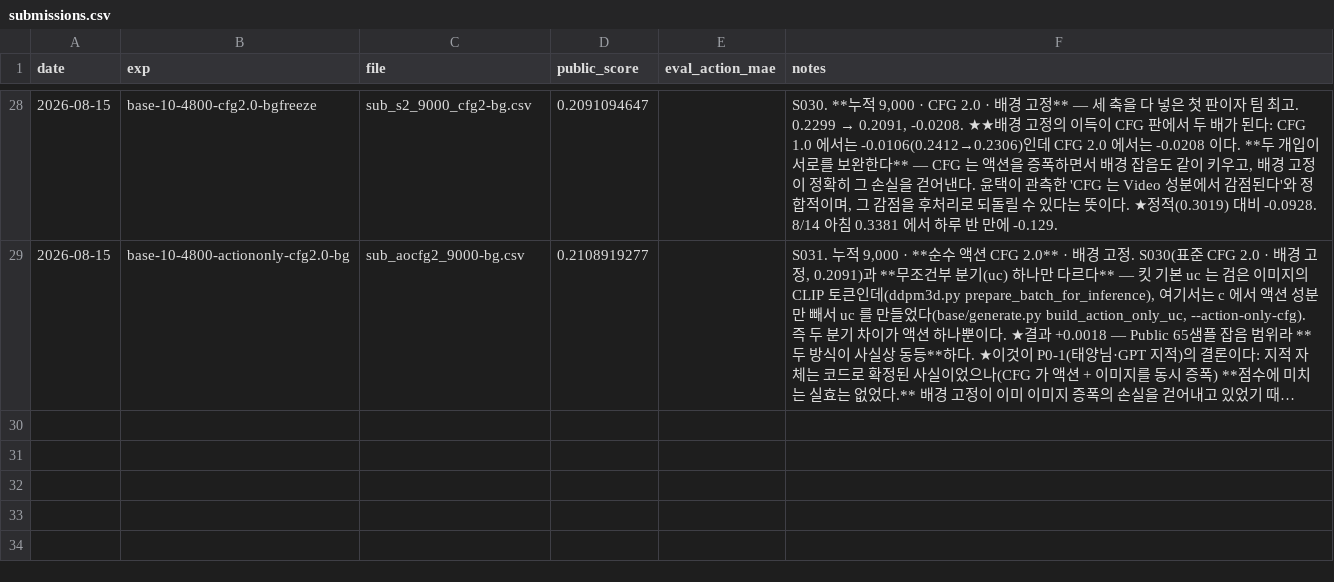
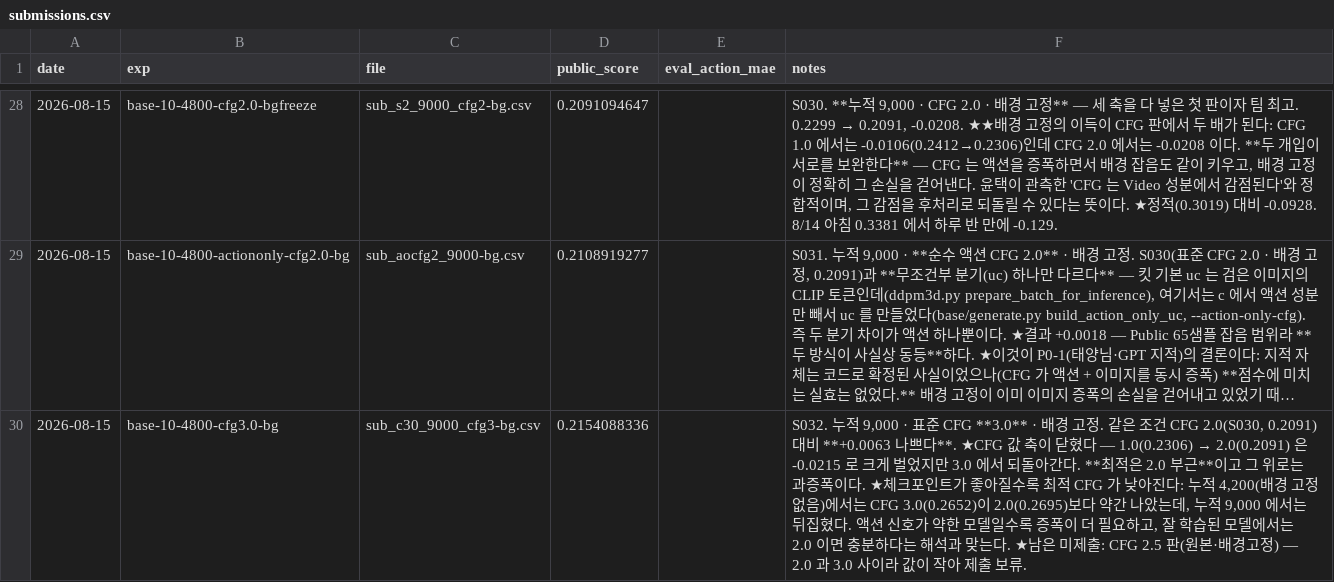
Before and after one commit to qgasdg/INChall26, a CSV file: results/submissions.csv, drawn as a sheet; only a part is shown, gaps mark what is left out; long unchanged cells end in …; the diff names each change by its address in the sheet, - before the commit and + after, or states it on an @@ line.

```diff
--- a/results/submissions.csv
+++ b/results/submissions.csv
+row 30: 2026-08-15 | base-10-4800-cfg3.0-bg | sub_c30_9000_cfg3-bg.csv | 0.2154088336 |  | S032. 누적 9,000 · 표준 CFG **3.0** · 배경 고정. 같은 조건 CFG 2.0(S030, 0.2091) 대비 **+0.0063 나쁘다**. ★CFG 값 축이 닫혔다 — 1.0(0.2306) → 2.0(0.2091) 은 -0.0215 로 크게 벌었지만 3.0 에서 되돌아간다. **최적은 2.0 부근**이고 그 위로는 과증폭이다. ★체크포인트가 좋아질수록 최적 CFG 가 낮아진다: 누적 4,200(배경 고정 없음)에서는 CFG 3.0(0.2652)이 2.0(0.2695)보다 약간 나았는데, 누적 9,000 에서는 뒤집혔다. 액션 신호가 약한 모델일수록 증폭이 더 필요하고, 잘 학습된 모델에서는 2.0 이면 충분하다는 해석과 맞는다. ★남은 미제출: CFG 2.5 판(원본·배경고정) — 2.0 과 3.0 사이라 값이 작아 제출 보류.
```
Also changed, not shown: 1 other file.
